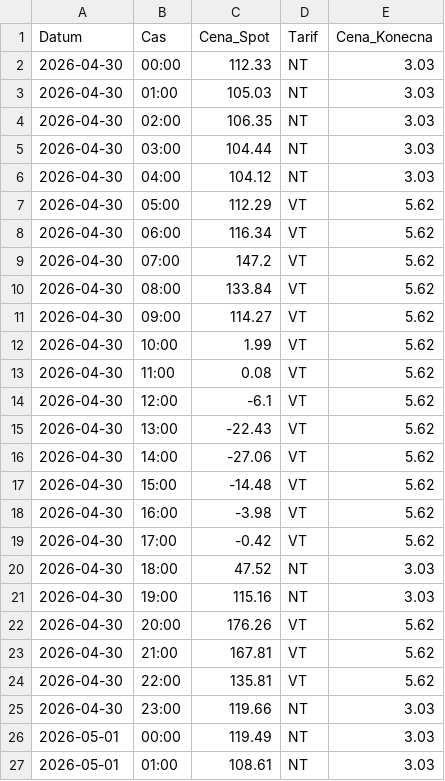
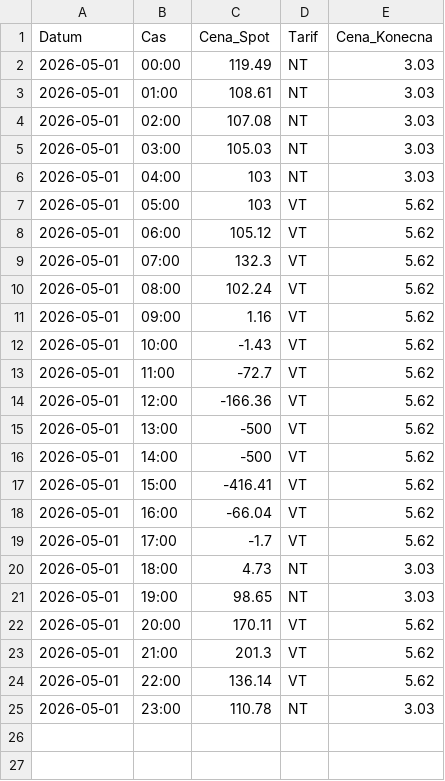
Before and after one commit to bytdvorce/chalupa-ote-monitor, a CSV file: ceny_final_5min.csv, drawn as a sheet; only a part is shown; the shorter side is filled out with more unchanged rows; the diff names each change by its address in the sheet, - before the commit and + after, or states it on an @@ line.

```diff
--- a/ceny_final_5min.csv
+++ b/ceny_final_5min.csv
-row 2: 2026-04-30 | 00:00 | 112.33 | NT | 3.03
-row 3: 2026-04-30 | 01:00 | 105.03 | NT | 3.03
-row 4: 2026-04-30 | 02:00 | 106.35 | NT | 3.03
-row 5: 2026-04-30 | 03:00 | 104.44 | NT | 3.03
-row 6: 2026-04-30 | 04:00 | 104.12 | NT | 3.03
-row 7: 2026-04-30 | 05:00 | 112.29 | VT | 5.62
-row 8: 2026-04-30 | 06:00 | 116.34 | VT | 5.62
-row 9: 2026-04-30 | 07:00 | 147.2 | VT | 5.62
-row 10: 2026-04-30 | 08:00 | 133.84 | VT | 5.62
-row 11: 2026-04-30 | 09:00 | 114.27 | VT | 5.62
-row 12: 2026-04-30 | 10:00 | 1.99 | VT | 5.62
-row 13: 2026-04-30 | 11:00 | 0.08 | VT | 5.62
-row 14: 2026-04-30 | 12:00 | -6.1 | VT | 5.62
-row 15: 2026-04-30 | 13:00 | -22.43 | VT | 5.62
-row 16: 2026-04-30 | 14:00 | -27.06 | VT | 5.62
-row 17: 2026-04-30 | 15:00 | -14.48 | VT | 5.62
-row 18: 2026-04-30 | 16:00 | -3.98 | VT | 5.62
-row 19: 2026-04-30 | 17:00 | -0.42 | VT | 5.62
-row 20: 2026-04-30 | 18:00 | 47.52 | NT | 3.03
-row 21: 2026-04-30 | 19:00 | 115.16 | NT | 3.03
-row 22: 2026-04-30 | 20:00 | 176.26 | VT | 5.62
-row 23: 2026-04-30 | 21:00 | 167.81 | VT | 5.62
-row 24: 2026-04-30 | 22:00 | 135.81 | VT | 5.62
-row 25: 2026-04-30 | 23:00 | 119.66 | NT | 3.03
```
